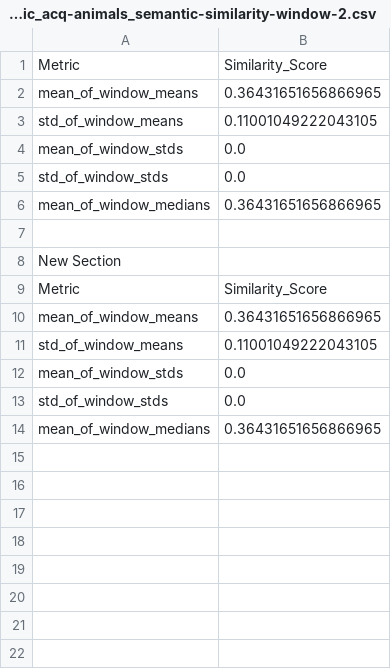
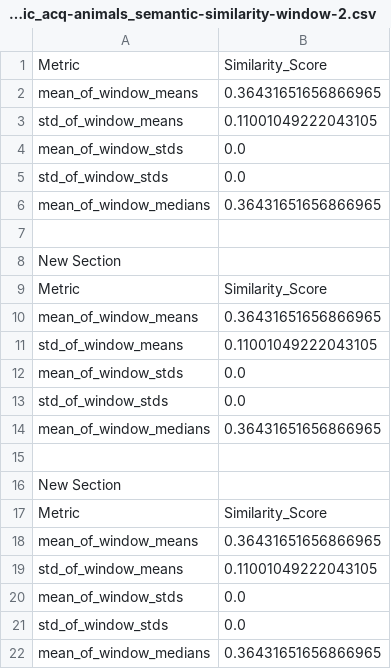
Before and after one commit to ypauli/pelican_nlp, a CSV file: pelican_nlp/utils/unittests/examples/example_fluency/derivatives/semantic-similarity-window-2/part-01/task-fluency/part-01_task-fluency_cat-semantic_acq-animals_semantic-similarity-window-2.csv, drawn as a sheet; the diff names each change by its address in the sheet, - before the commit and + after, or states it on an @@ line.

Commit message:
section detection class

```diff
--- a/pelican_nlp/utils/unittests/examples/example_fluency/derivatives/semantic-similarity-window-2/part-01/task-fluency/part-01_task-fluency_cat-semantic_acq-animals_semantic-similarity-window-2.csv
+++ b/pelican_nlp/utils/unittests/examples/example_fluency/derivatives/semantic-similarity-window-2/part-01/task-fluency/part-01_task-fluency_cat-semantic_acq-animals_semantic-similarity-window-2.csv
+row 15: (empty)
+row 16: New Section
+row 17: Metric | Similarity_Score
+row 18: mean_of_window_means | 0.36431651656866965
+row 19: std_of_window_means | 0.11001049222043105
+row 20: mean_of_window_stds | 0.0
+row 21: std_of_window_stds | 0.0
+row 22: mean_of_window_medians | 0.36431651656866965
```
Also changed, not shown: pelican_nlp/utils/unittests/examples/example_fluency/derivatives/semantic-similarity-window-2/part-01/task-fluency/part-01_task-fluency_cat-semantic_acq-clothes_semantic-similarity-window-2.csv, pelican_nlp/utils/unittests/examples/example_fluency/derivatives/semantic-similarity-window-2/part-01/task-fluency/part-01_task-fluency_cat-semantic_acq-food_semantic-similarity-window-2.csv, 22 other files.
